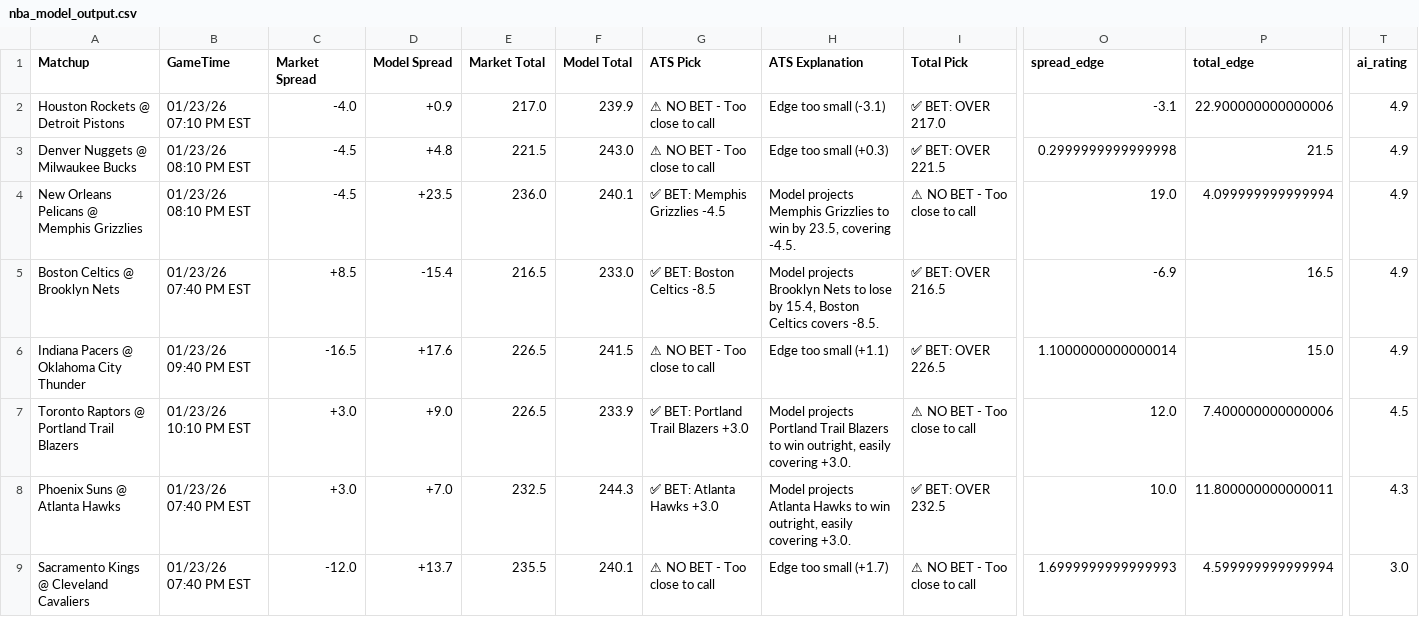
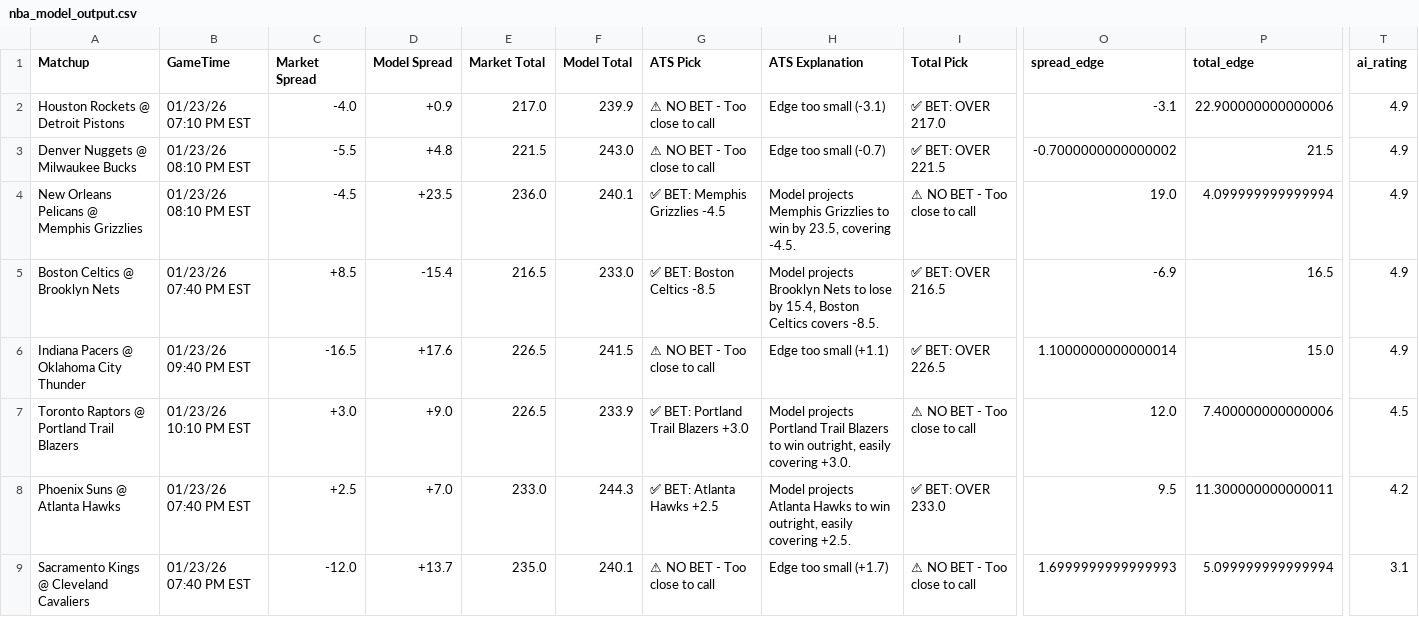
Before and after one commit to BangLetsGetIt/NBA-NCAA-Betting-Models, a CSV file: nba/nba_model_output.csv, drawn as a sheet; only a part is shown, gaps mark what is left out; the diff names each change by its address in the sheet, - before the commit and + after, or states it on an @@ line.

Commit message:
Update model outputs - 2026-01-22 22:55:45

```diff
--- a/nba/nba_model_output.csv
+++ b/nba/nba_model_output.csv
-C3 (Market Spread): -4.5
+C3 (Market Spread): -5.5
-H3 (ATS Explanation): Edge too small (+0.3)
+H3 (ATS Explanation): Edge too small (-0.7)
-O3 (spread_edge): 0.2999999999999998
+O3 (spread_edge): -0.7000000000000002
-C8 (Market Spread): +3.0
+C8 (Market Spread): +2.5
-E8 (Market Total): 232.5
+E8 (Market Total): 233.0
-G8 (ATS Pick): ✅ BET: Atlanta Hawks +3.0
+G8 (ATS Pick): ✅ BET: Atlanta Hawks +2.5
-H8 (ATS Explanation): …easily covering +3.0.
+H8 (ATS Explanation): …easily covering +2.5.
-I8 (Total Pick): ✅ BET: OVER 232.5
+I8 (Total Pick): ✅ BET: OVER 233.0
-O8 (spread_edge): 10.0
+O8 (spread_edge): 9.5
-P8 (total_edge): 11.800000000000011
+P8 (total_edge): 11.300000000000011
-T8 (ai_rating): 4.3
+T8 (ai_rating): 4.2
-E9 (Market Total): 235.5
+E9 (Market Total): 235.0
-P9 (total_edge): 4.599999999999994
+P9 (total_edge): 5.099999999999994
-T9 (ai_rating): 3.0
+T9 (ai_rating): 3.1
```
Also changed, not shown: 16 other files.
